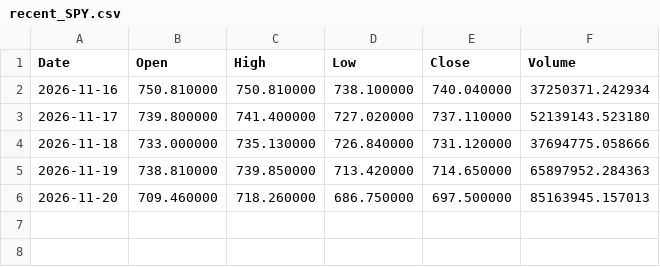
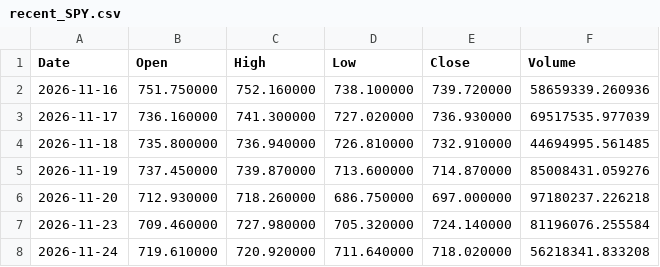
Before and after one commit to houssam78998/ia-crypto-signal, a CSV file: indices/donnees/recent_SPY.csv, drawn as a sheet.

```diff
--- a/indices/donnees/recent_SPY.csv
+++ b/indices/donnees/recent_SPY.csv
@@ -1,6 +1,8 @@
 Date,Open,High,Low,Close,Volume
-2026-11-16,750.810000,750.810000,738.100000,740.040000,37250371.242934
-2026-11-17,739.800000,741.400000,727.020000,737.110000,52139143.523180
-2026-11-18,733.000000,735.130000,726.840000,731.120000,37694775.058666
-2026-11-19,738.810000,739.850000,713.420000,714.650000,65897952.284363
-2026-11-20,709.460000,718.260000,686.750000,697.500000,85163945.157013
+2026-11-16,751.750000,752.160000,738.100000,739.720000,58659339.260936
+2026-11-17,736.160000,741.300000,727.020000,736.930000,69517535.977039
+2026-11-18,735.800000,736.940000,726.810000,732.910000,44694995.561485
+2026-11-19,737.450000,739.870000,713.600000,714.870000,85008431.059276
+2026-11-20,712.930000,718.260000,686.750000,697.000000,97180237.226218
+2026-11-23,709.460000,727.980000,705.320000,724.140000,81196076.255584
+2026-11-24,719.610000,720.920000,711.640000,718.020000,56218341.833208
```
Also changed, not shown: indices/donnees/recent_QQQ.csv, 3 other files.
